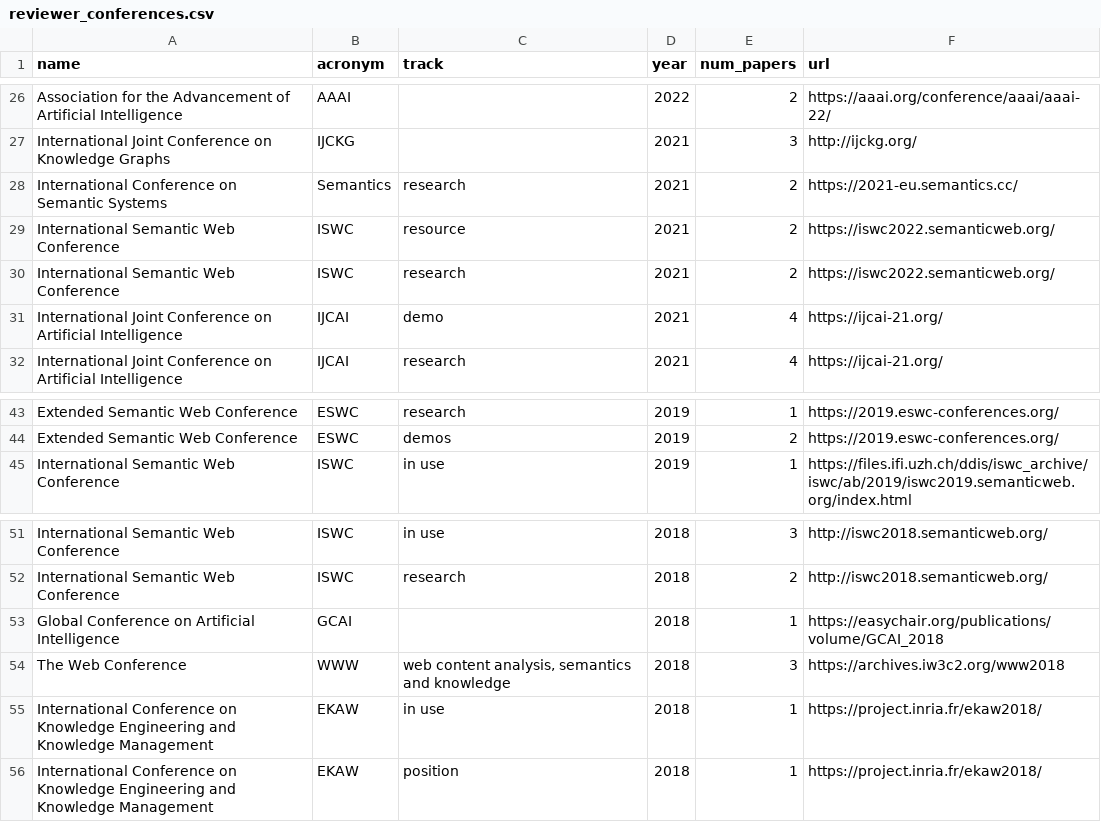
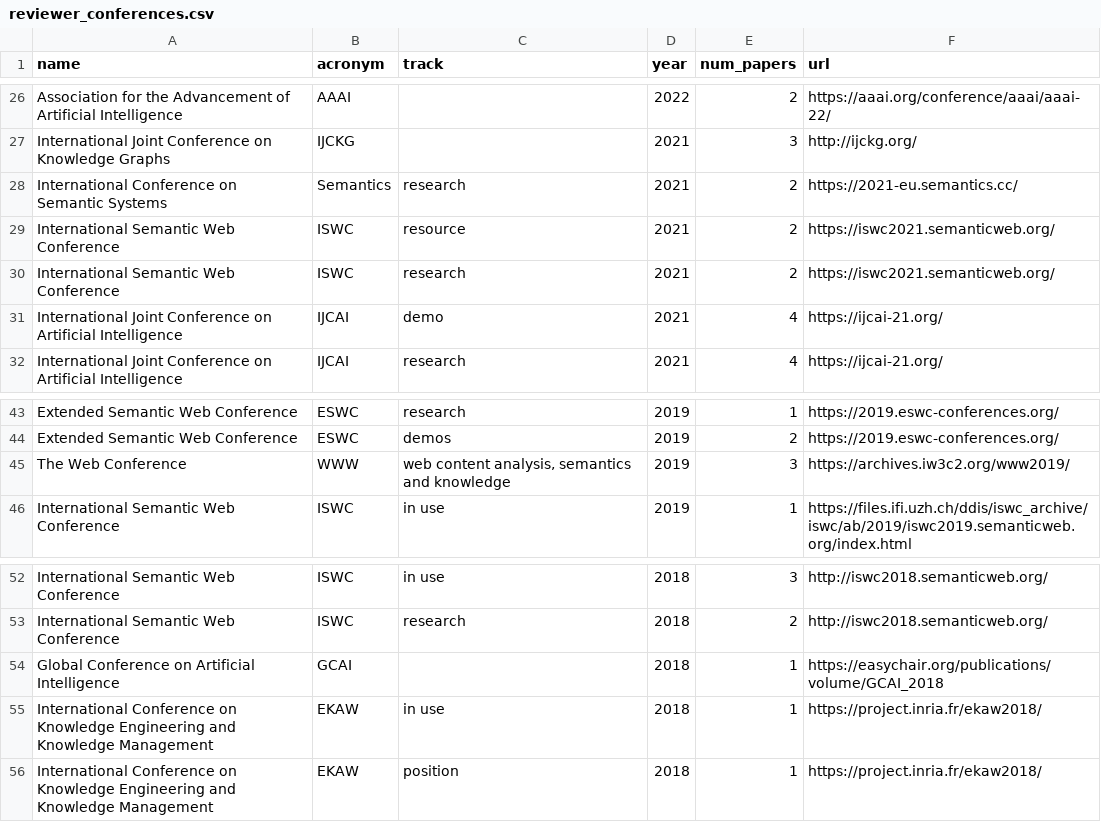
Before and after one commit to dgarijo/me, a CSV file: data/reviewer_conferences.csv, drawn as a sheet; only a part is shown, gaps mark what is left out.

```diff
--- a/data/reviewer_conferences.csv
+++ b/data/reviewer_conferences.csv
@@ -28,4 +28,4 @@ International Joint Conference on Knowledge Graphs ,IJCKG,,2021,3,http://ijckg.o
 International Conference on Semantic Systems,Semantics,research,2021,2,https://2021-eu.semantics.cc/
-International Semantic Web Conference,ISWC,resource,2021,2,https://iswc2022.semanticweb.org/
-International Semantic Web Conference,ISWC,research,2021,2,https://iswc2022.semanticweb.org/
+International Semantic Web Conference,ISWC,resource,2021,2,https://iswc2021.semanticweb.org/
+International Semantic Web Conference,ISWC,research,2021,2,https://iswc2021.semanticweb.org/
 International Joint Conference on Artificial Intelligence,IJCAI,demo,2021,4,https://ijcai-21.org/
@@ -44,2 +44,3 @@ Extended Semantic Web Conference,ESWC,research,2019,1,https://2019.eswc-conferen
 Extended Semantic Web Conference,ESWC,demos,2019,2,https://2019.eswc-conferences.org/
+The Web Conference,WWW,"web content analysis, semantics and knowledge",2019,3,https://archives.iw3c2.org/www2019/
 International Semantic Web Conference,ISWC,in use,2019,1,https://files.ifi.uzh.ch/ddis/iswc_archive/iswc/ab/2019/iswc2019.semanticweb.org/index.html
@@ -53,3 +54,2 @@ International Semantic Web Conference,ISWC,research,2018,2,http://iswc2018.seman
 Global Conference on Artificial Intelligence,GCAI,,2018,1,https://easychair.org/publications/volume/GCAI_2018
-The Web Conference,WWW,"web content analysis, semantics and knowledge",2018,3,https://archives.iw3c2.org/www2018
 International Conference on Knowledge Engineering and Knowledge Management,EKAW,in use,2018,1,https://project.inria.fr/ekaw2018/
```
Also changed, not shown: data/reviewer_journals.csv, data/reviewer_thesis.csv, 2 other files.
